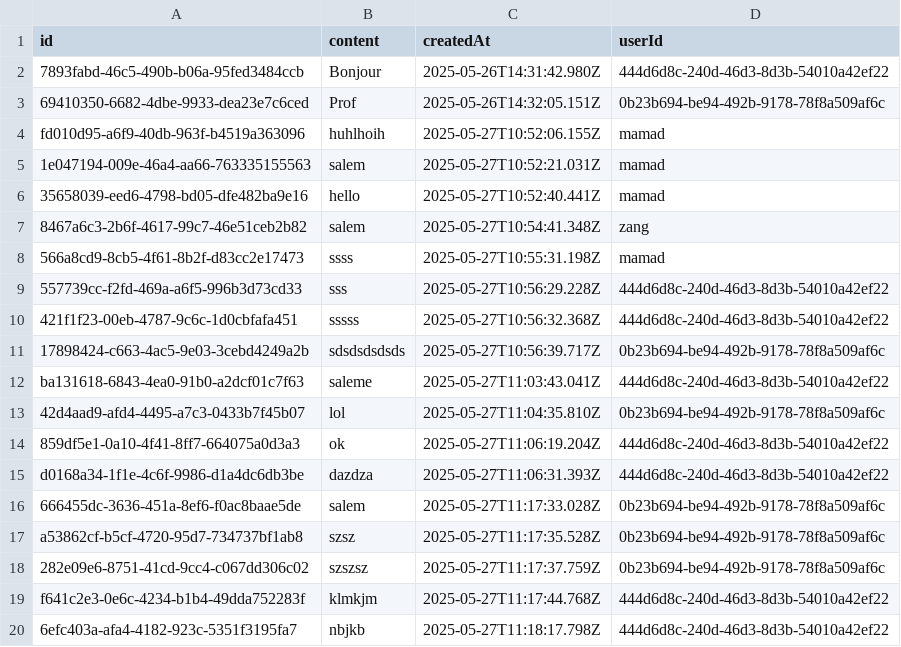
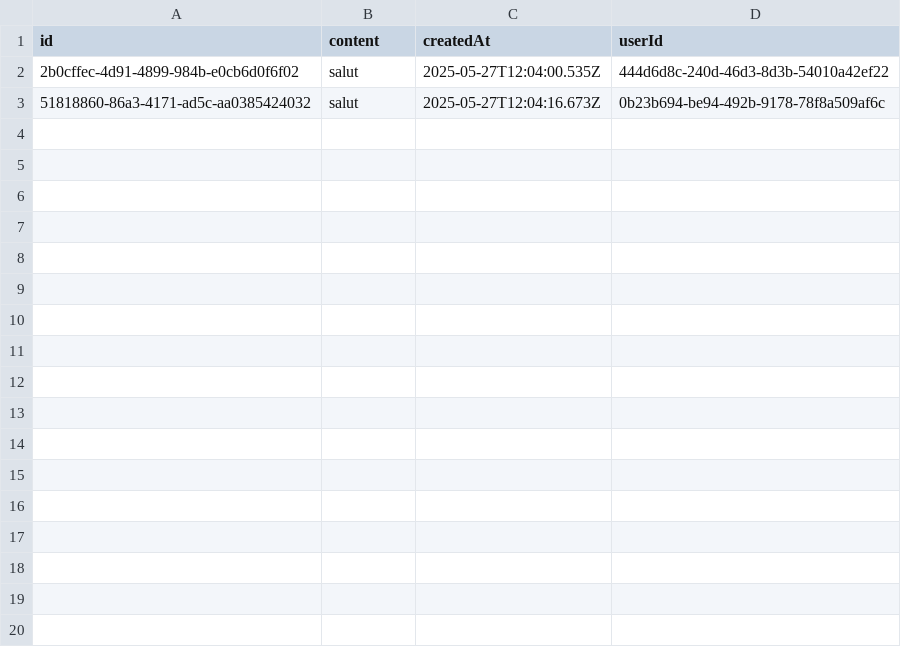
Before and after one commit to zaengetsu/-nestChat, a CSV file: backend/data/messages.csv, drawn as a sheet; only a part is shown; the diff covers the shown part only.

```diff
--- a/backend/data/messages.csv
+++ b/backend/data/messages.csv
@@ -1,20 +1,3 @@
 id,content,createdAt,userId
-7893fabd-46c5-490b-b06a-95fed3484ccb,Bonjour,2025-05-26T14:31:42.980Z,444d6d8c-240d-46d3-8d3b-54010a42ef22
-69410350-6682-4dbe-9933-dea23e7c6ced,Prof,2025-05-26T14:32:05.151Z,0b23b694-be94-492b-9178-78f8a509af6c
-fd010d95-a6f9-40db-963f-b4519a363096,huhlhoih,2025-05-27T10:52:06.155Z,mamad
-1e047194-009e-46a4-aa66-763335155563,salem,2025-05-27T10:52:21.031Z,mamad
-35658039-eed6-4798-bd05-dfe482ba9e16,hello,2025-05-27T10:52:40.441Z,mamad
-8467a6c3-2b6f-4617-99c7-46e51ceb2b82,salem,2025-05-27T10:54:41.348Z,zang
-566a8cd9-8cb5-4f61-8b2f-d83cc2e17473,ssss,2025-05-27T10:55:31.198Z,mamad
-557739cc-f2fd-469a-a6f5-996b3d73cd33,sss,2025-05-27T10:56:29.228Z,444d6d8c-240d-46d3-8d3b-54010a42ef22
-421f1f23-00eb-4787-9c6c-1d0cbfafa451,sssss,2025-05-27T10:56:32.368Z,444d6d8c-240d-46d3-8d3b-54010a42ef22
-17898424-c663-4ac5-9e03-3cebd4249a2b,sdsdsdsdsds,2025-05-27T10:56:39.717Z,0b23b694-be94-492b-9178-78f8a509af6c
-ba131618-6843-4ea0-91b0-a2dcf01c7f63,saleme,2025-05-27T11:03:43.041Z,444d6d8c-240d-46d3-8d3b-54010a42ef22
-42d4aad9-afd4-4495-a7c3-0433b7f45b07,lol,2025-05-27T11:04:35.810Z,0b23b694-be94-492b-9178-78f8a509af6c
-859df5e1-0a10-4f41-8ff7-664075a0d3a3,ok,2025-05-27T11:06:19.204Z,444d6d8c-240d-46d3-8d3b-54010a42ef22
-d0168a34-1f1e-4c6f-9986-d1a4dc6db3be,dazdza,2025-05-27T11:06:31.393Z,444d6d8c-240d-46d3-8d3b-54010a42ef22
-666455dc-3636-451a-8ef6-f0ac8baae5de,salem,2025-05-27T11:17:33.028Z,0b23b694-be94-492b-9178-78f8a509af6c
-a53862cf-b5cf-4720-95d7-734737bf1ab8,szsz,2025-05-27T11:17:35.528Z,0b23b694-be94-492b-9178-78f8a509af6c
-282e09e6-8751-41cd-9cc4-c067dd306c02,szszsz,2025-05-27T11:17:37.759Z,0b23b694-be94-492b-9178-78f8a509af6c
-f641c2e3-0e6c-4234-b1b4-49dda752283f,klmkjm,2025-05-27T11:17:44.768Z,444d6d8c-240d-46d3-8d3b-54010a42ef22
-6efc403a-afa4-4182-923c-5351f3195fa7,nbjkb,2025-05-27T11:18:17.798Z,444d6d8c-240d-46d3-8d3b-54010a42ef22
+2b0cffec-4d91-4899-984b-e0cb6d0f6f02,salut ,2025-05-27T12:04:00.535Z,444d6d8c-240d-46d3-8d3b-54010a42ef22
+51818860-86a3-4171-ad5c-aa0385424032,salut ,2025-05-27T12:04:16.673Z,0b23b694-be94-492b-9178-78f8a509af6c
```
Also changed, not shown: 12 removed rows elsewhere in this file, backend/data/users.csv, 1 other file.
